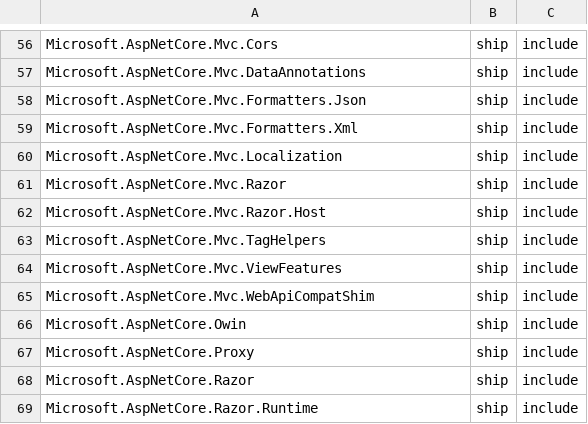
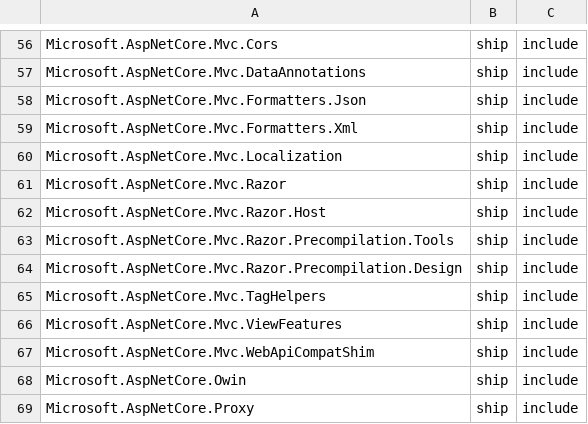
Before and after one commit to aspnet/Coherence, a CSV file: packages/packages.csv, drawn as a sheet; only a part is shown, gaps mark what is left out; the shorter side is filled out with more unchanged rows; the diff names each change by its address in the sheet, - before the commit and + after, or states it on an @@ line.

Commit message:
Add precompilation tool packages

```diff
--- a/packages/packages.csv
+++ b/packages/packages.csv
+row 63: Microsoft.AspNetCore.Mvc.Razor.Precompilation.Tools | ship | include
+row 64: Microsoft.AspNetCore.Mvc.Razor.Precompilation.Design | ship | include
```
